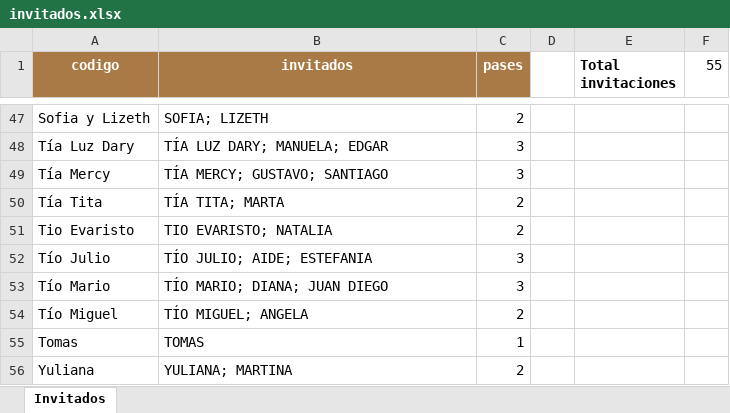
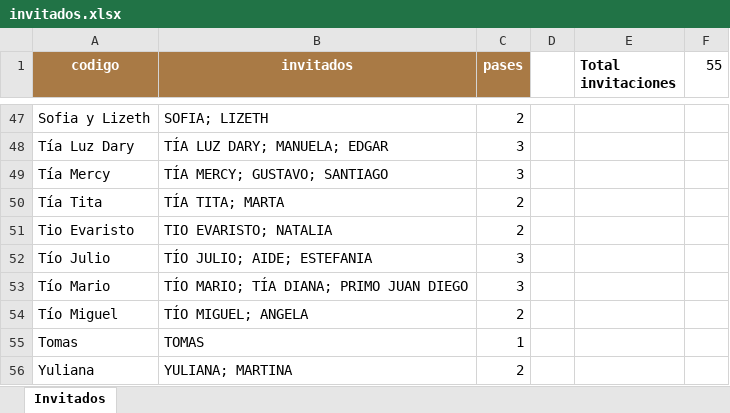
Before and after one commit to IsabellaXV/Invitaciones, an Excel workbook: invitados.xlsx, sheet Invitados, drawn as a sheet; only a part is shown, gaps mark what is left out; values as stored, in another font and other column widths than the file's, no borders; the diff names each change by its address in the sheet, - before the commit and + after, or states it on an @@ line.

Commit message:
Actualización xlsx

```diff
--- a/invitados.xlsx (sheet Invitados)
+++ b/invitados.xlsx (sheet Invitados)
-B53 (invitados): TÍO MARIO; DIANA; JUAN DIEGO
+B53 (invitados): TÍO MARIO; TÍA DIANA; PRIMO JUAN DIEGO
```
